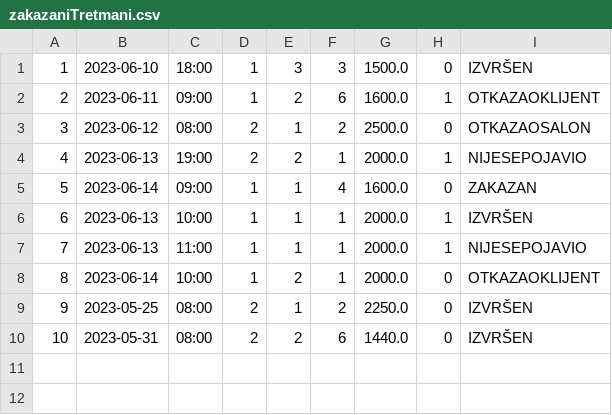
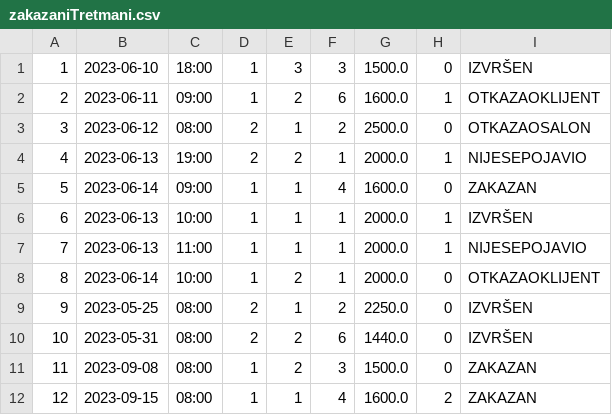
Before and after one commit to Bruda04/Kozmeticki-salon-projekat, a CSV file: data/zakazaniTretmani.csv, drawn as a sheet.

```diff
--- a/data/zakazaniTretmani.csv
+++ b/data/zakazaniTretmani.csv
@@ -10 +10,3 @@
 10,2023-05-31,08:00,2,2,6,1440.0,0,IZVRŠEN
+11,2023-09-08,08:00,1,2,3,1500.0,0,ZAKAZAN
+12,2023-09-15,08:00,1,1,4,1600.0,2,ZAKAZAN
```
Also changed, not shown: 36 other files.
